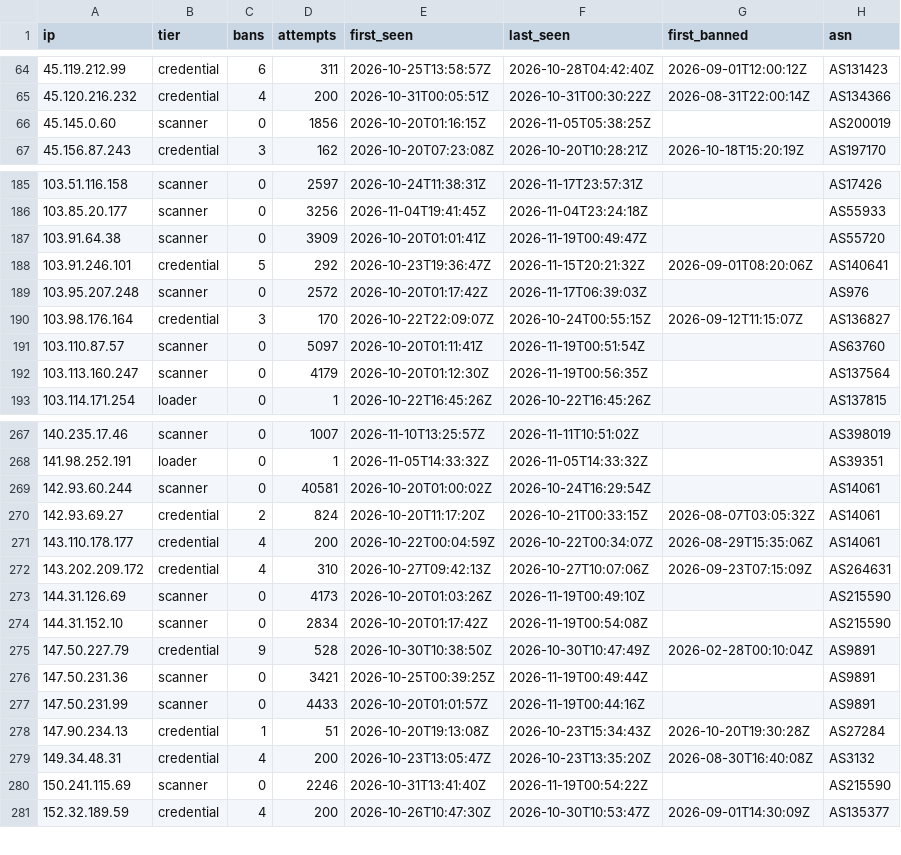
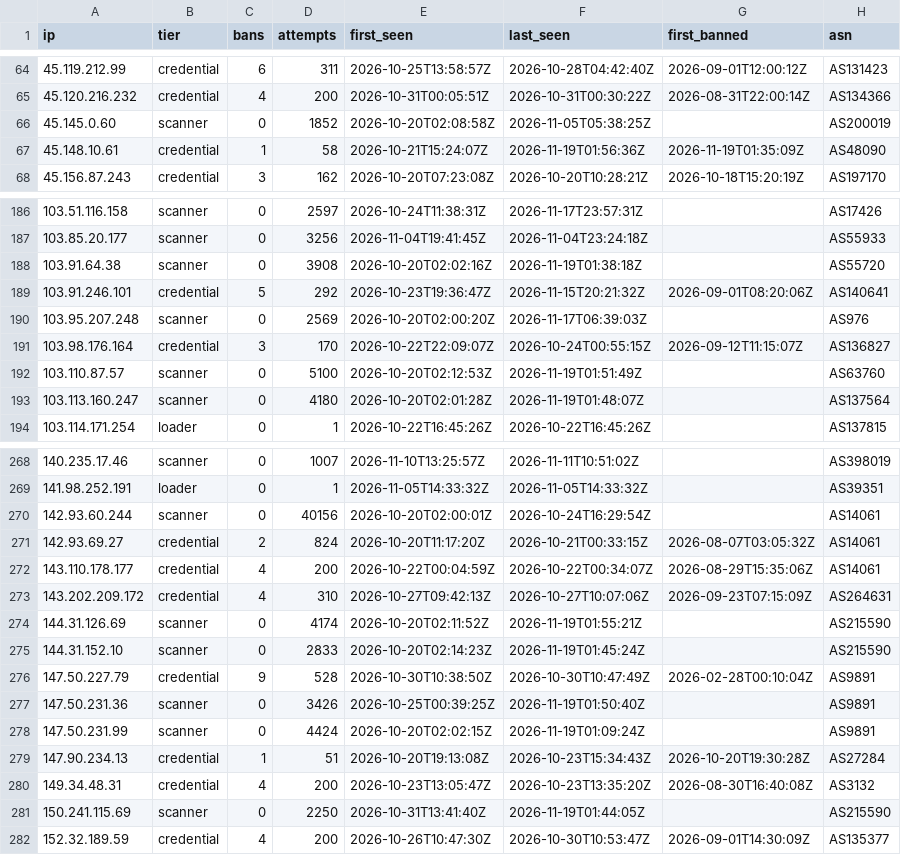
Before and after one commit to jacobyoby/honeypot-blocklist, a CSV file: blocklist.csv, drawn as a sheet; only a part is shown, gaps mark what is left out; the diff covers the shown part only.

```diff
--- a/blocklist.csv
+++ b/blocklist.csv
@@ -65,3 +65,4 @@ ip,tier,bans,attempts,first_seen,last_seen,first_banned,asn
 45.120.216.232,credential,4,200,2026-10-31T00:05:51Z,2026-10-31T00:30:22Z,2026-08-31T22:00:14Z,AS134366
-45.145.0.60,scanner,0,1856,2026-10-20T01:16:15Z,2026-11-05T05:38:25Z,,AS200019
+45.145.0.60,scanner,0,1852,2026-10-20T02:08:58Z,2026-11-05T05:38:25Z,,AS200019
+45.148.10.61,credential,1,58,2026-10-21T15:24:07Z,2026-11-19T01:56:36Z,2026-11-19T01:35:09Z,AS48090
 45.156.87.243,credential,3,162,2026-10-20T07:23:08Z,2026-10-20T10:28:21Z,2026-10-18T15:20:19Z,AS197170
@@ -186,8 +187,8 @@ ip,tier,bans,attempts,first_seen,last_seen,first_banned,asn
 103.85.20.177,scanner,0,3256,2026-11-04T19:41:45Z,2026-11-04T23:24:18Z,,AS55933
-103.91.64.38,scanner,0,3909,2026-10-20T01:01:41Z,2026-11-19T00:49:47Z,,AS55720
+103.91.64.38,scanner,0,3908,2026-10-20T02:02:16Z,2026-11-19T01:38:18Z,,AS55720
 103.91.246.101,credential,5,292,2026-10-23T19:36:47Z,2026-11-15T20:21:32Z,2026-09-01T08:20:06Z,AS140641
-103.95.207.248,scanner,0,2572,2026-10-20T01:17:42Z,2026-11-17T06:39:03Z,,AS976
+103.95.207.248,scanner,0,2569,2026-10-20T02:00:20Z,2026-11-17T06:39:03Z,,AS976
 103.98.176.164,credential,3,170,2026-10-22T22:09:07Z,2026-10-24T00:55:15Z,2026-09-12T11:15:07Z,AS136827
-103.110.87.57,scanner,0,5097,2026-10-20T01:11:41Z,2026-11-19T00:51:54Z,,AS63760
-103.113.160.247,scanner,0,4179,2026-10-20T01:12:30Z,2026-11-19T00:56:35Z,,AS137564
+103.110.87.57,scanner,0,5100,2026-10-20T02:12:53Z,2026-11-19T01:51:49Z,,AS63760
+103.113.160.247,scanner,0,4180,2026-10-20T02:01:28Z,2026-11-19T01:48:07Z,,AS137564
 103.114.171.254,loader,0,1,2026-10-22T16:45:26Z,2026-10-22T16:45:26Z,,AS137815
@@ -268,3 +269,3 @@ ip,tier,bans,attempts,first_seen,last_seen,first_banned,asn
 141.98.252.191,loader,0,1,2026-11-05T14:33:32Z,2026-11-05T14:33:32Z,,AS39351
-142.93.60.244,scanner,0,40581,2026-10-20T01:00:02Z,2026-10-24T16:29:54Z,,AS14061
+142.93.60.244,scanner,0,40156,2026-10-20T02:00:01Z,2026-10-24T16:29:54Z,,AS14061
 142.93.69.27,credential,2,824,2026-10-20T11:17:20Z,2026-10-21T00:33:15Z,2026-08-07T03:05:32Z,AS14061
@@ -272,10 +273,10 @@ ip,tier,bans,attempts,first_seen,last_seen,first_banned,asn
 143.202.209.172,credential,4,310,2026-10-27T09:42:13Z,2026-10-27T10:07:06Z,2026-09-23T07:15:09Z,AS264631
-144.31.126.69,scanner,0,4173,2026-10-20T01:03:26Z,2026-11-19T00:49:10Z,,AS215590
-144.31.152.10,scanner,0,2834,2026-10-20T01:17:42Z,2026-11-19T00:54:08Z,,AS215590
+144.31.126.69,scanner,0,4174,2026-10-20T02:11:52Z,2026-11-19T01:55:21Z,,AS215590
+144.31.152.10,scanner,0,2833,2026-10-20T02:14:23Z,2026-11-19T01:45:24Z,,AS215590
 147.50.227.79,credential,9,528,2026-10-30T10:38:50Z,2026-10-30T10:47:49Z,2026-02-28T00:10:04Z,AS9891
-147.50.231.36,scanner,0,3421,2026-10-25T00:39:25Z,2026-11-19T00:49:44Z,,AS9891
-147.50.231.99,scanner,0,4433,2026-10-20T01:01:57Z,2026-11-19T00:44:16Z,,AS9891
+147.50.231.36,scanner,0,3426,2026-10-25T00:39:25Z,2026-11-19T01:50:40Z,,AS9891
+147.50.231.99,scanner,0,4424,2026-10-20T02:02:15Z,2026-11-19T01:09:24Z,,AS9891
 147.90.234.13,credential,1,51,2026-10-20T19:13:08Z,2026-10-23T15:34:43Z,2026-10-20T19:30:28Z,AS27284
 149.34.48.31,credential,4,200,2026-10-23T13:05:47Z,2026-10-23T13:35:20Z,2026-08-30T16:40:08Z,AS3132
-150.241.115.69,scanner,0,2246,2026-10-31T13:41:40Z,2026-11-19T00:54:22Z,,AS215590
+150.241.115.69,scanner,0,2250,2026-10-31T13:41:40Z,2026-11-19T01:44:05Z,,AS215590
 152.32.189.59,credential,4,200,2026-10-26T10:47:30Z,2026-10-30T10:53:47Z,2026-09-01T14:30:09Z,AS135377
```
Also changed, not shown: 90 edited cells elsewhere in this file, blocklist.misp.csv, 3 other files.
